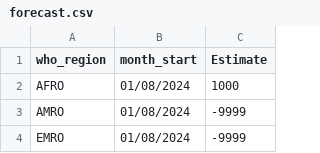
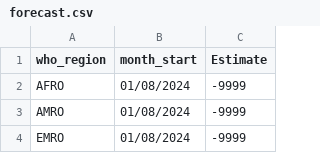
Before and after one commit to SPHERE-PPL/Contest-Example-Mpox, a CSV file: submission/forecast.csv, drawn as a sheet; only a part is shown.

Commit message:
Update forecast.csv

```diff
--- a/submission/forecast.csv
+++ b/submission/forecast.csv
@@ -1,3 +1,3 @@
 who_region,month_start,Estimate
-AFRO,01/08/2024,1000
+AFRO,01/08/2024,-9999
 AMRO,01/08/2024,-9999
```
